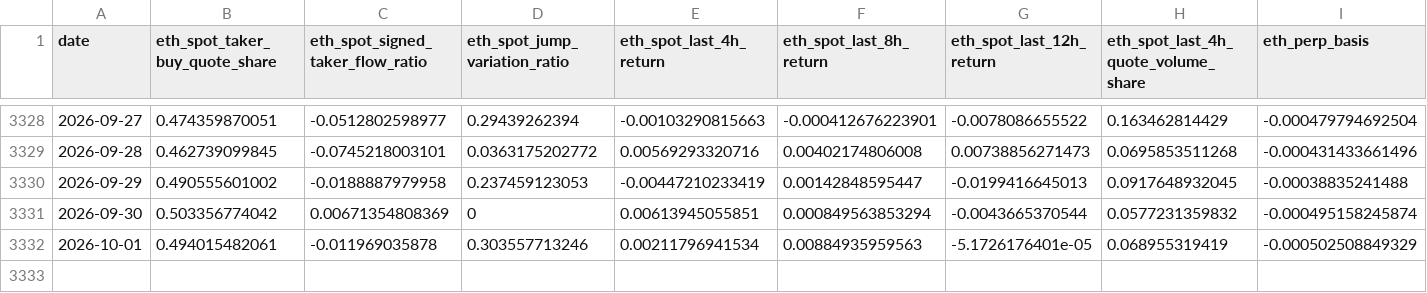
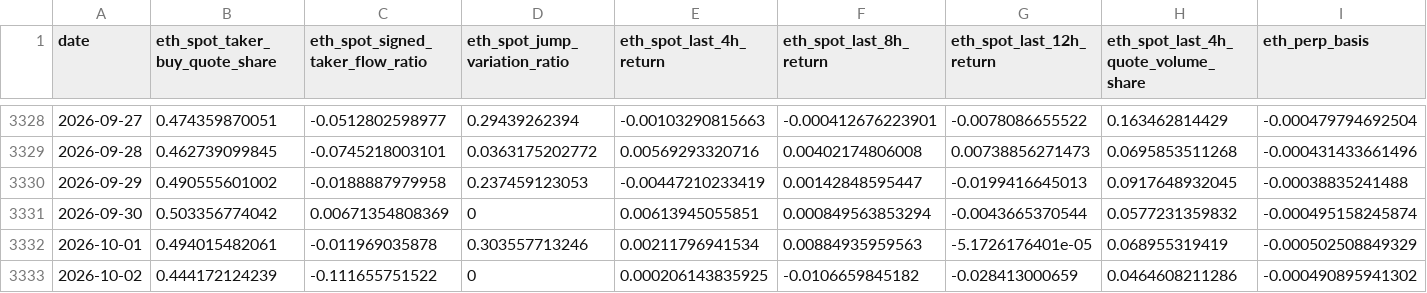
Before and after one commit to wscha231/eth-dashboard, a CSV file: lake/forward/flow_daily.csv, drawn as a sheet; only a part is shown, gaps mark what is left out; rows hold the shown columns only; the diff names each change by its address in the sheet, - before the commit and + after, or states it on an @@ line.

Commit message:
chore(research): append daily forward evidence

```diff
--- a/lake/forward/flow_daily.csv
+++ b/lake/forward/flow_daily.csv
+row 3333: 2026-10-02 | 0.444172124239 | -0.111655751522 | 0 | 0.000206143835925 | -0.0106659845182 | -0.028413000659 | 0.0464608211286 | -0.000490895941302
```
Also changed, not shown: 4 other files.
